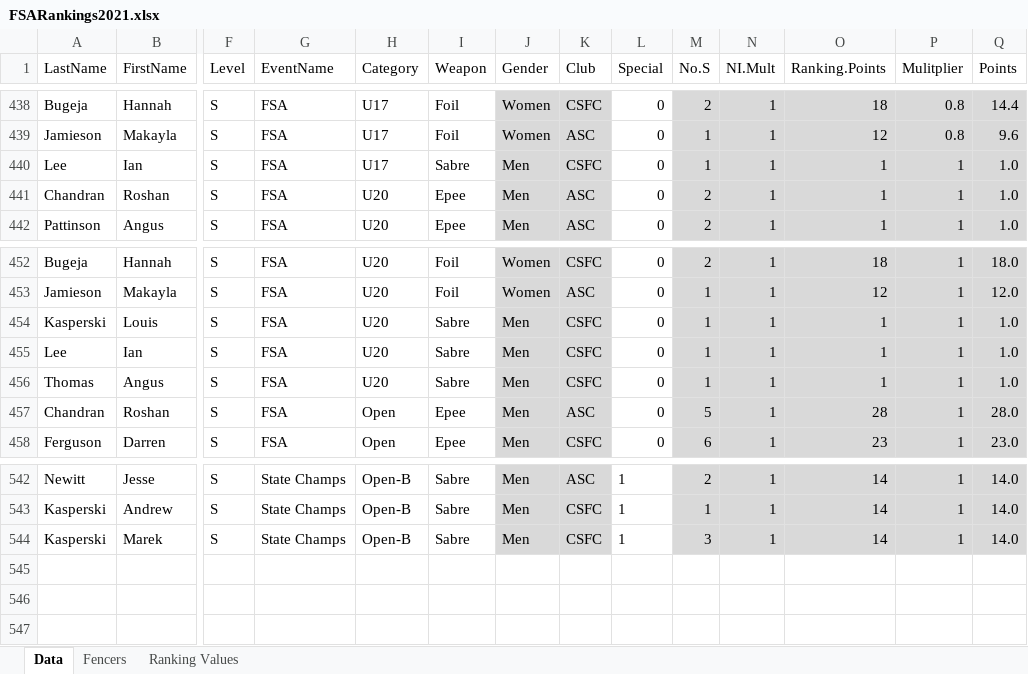
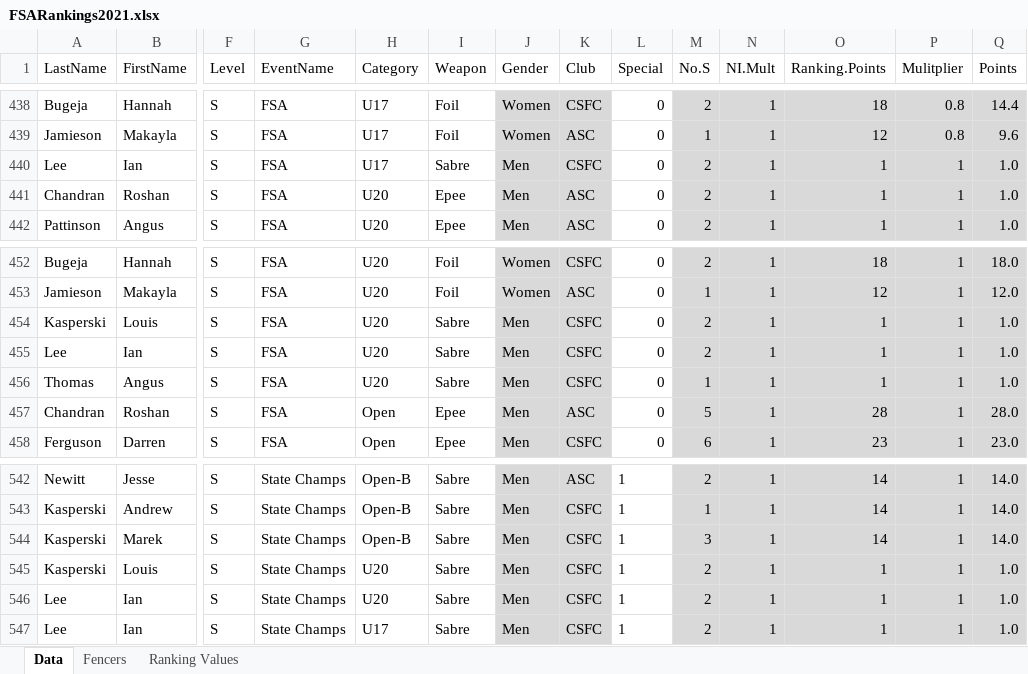
Before and after one commit to stuartmarshall87/FencingSAResults2, an Excel workbook: 2021/FSARankings2021.xlsx, sheet Data, drawn as a sheet; only a part is shown, gaps mark what is left out; values as stored, in another font and other column widths than the file's, no borders; table styles not drawn; rows hold the shown columns only; the diff names each change by its address in the sheet, - before the commit and + after, or states it on an @@ line.

Commit message:
updated ranking

```diff
--- a/2021/FSARankings2021.xlsx (sheet Data)
+++ b/2021/FSARankings2021.xlsx (sheet Data)
-M440 (No.S): 1
+M440 (No.S): 2
-M454:M455 (No.S): 1
+M454:M455 (No.S): 2
+row 545: Kasperski | Louis | S | State Champs | U20 | Sabre | Men | CSFC | 1 | 2 | 1 | 1 | 1 | 1.0
+row 546: Lee | Ian | S | State Champs | U20 | Sabre | Men | CSFC | 1 | 2 | 1 | 1 | 1 | 1.0
+row 547: Lee | Ian | S | State Champs | U17 | Sabre | Men | CSFC | 1 | 2 | 1 | 1 | 1 | 1.0
```
Also changed, not shown: 1 other file.
